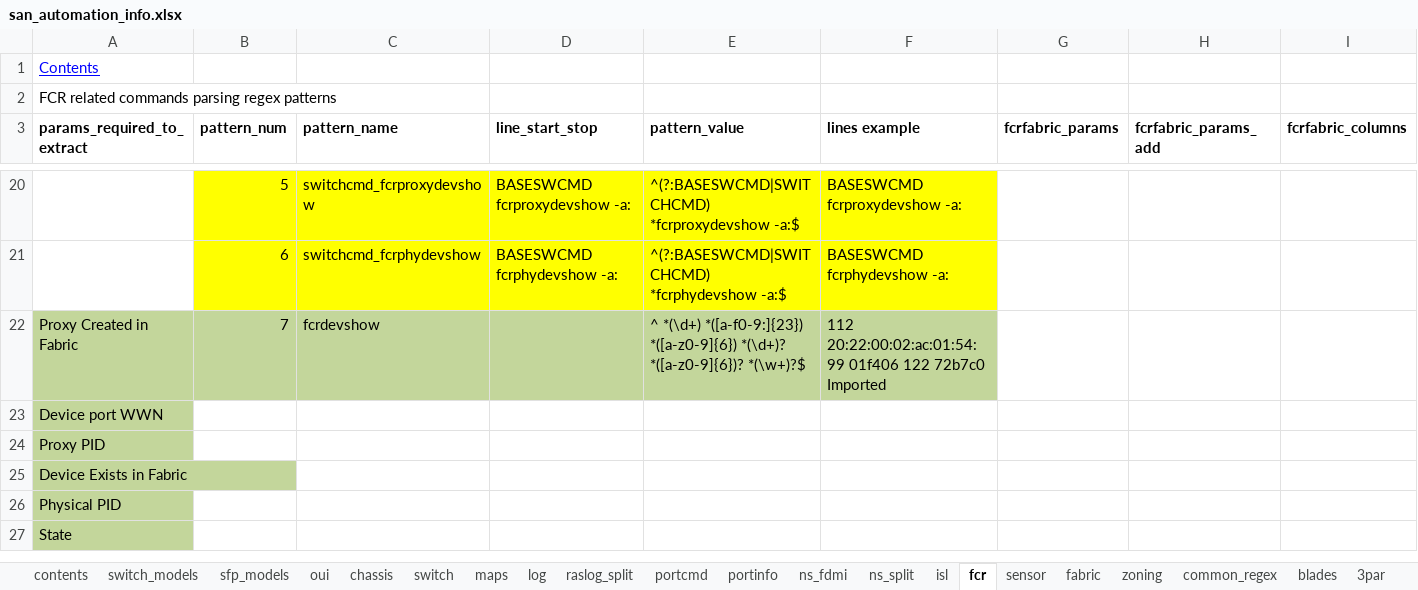
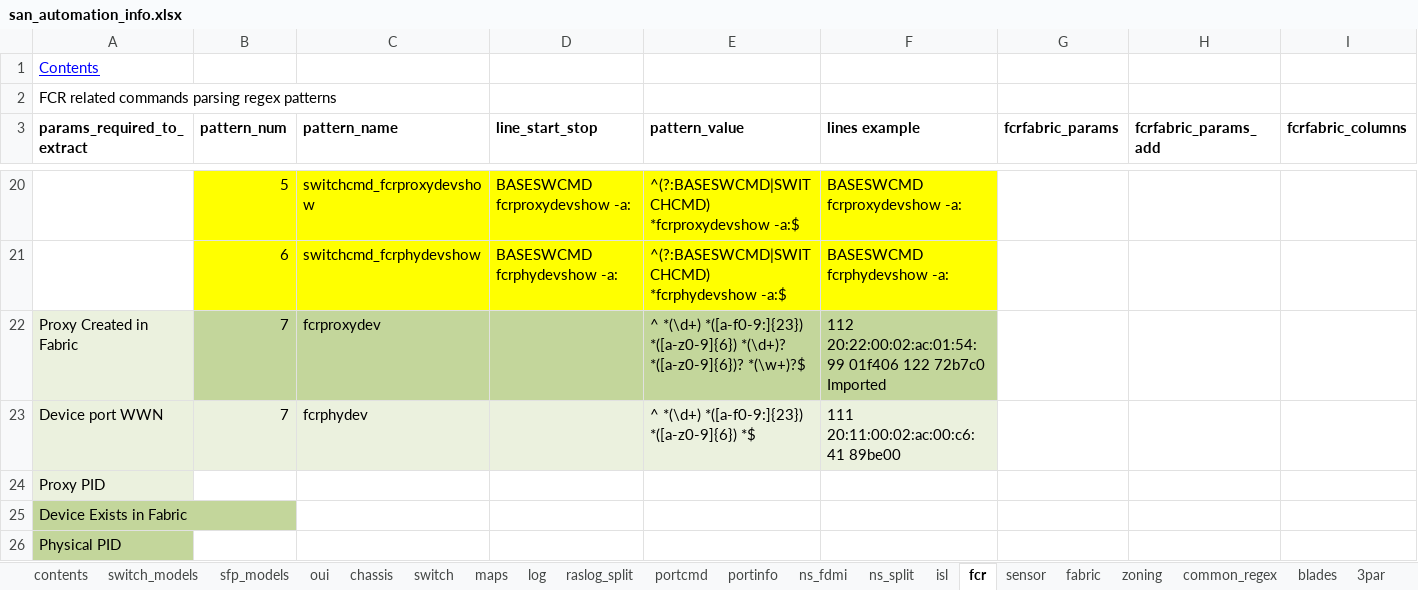
Before and after one commit to KonstantinAlxVlasenko/san_report_automation, an Excel workbook: san_automation_info.xlsx, sheet fcr, drawn as a sheet; only a part is shown, gaps mark what is left out; the shorter side is filled out with more unchanged rows; values as stored, in another font and other column widths than the file's, no borders; the diff names each change by its address in the sheet, - before the commit and + after, or states it on an @@ line.

Commit message:
fcr collection  current_config_extract separated into sections

```diff
--- a/san_automation_info.xlsx (sheet fcr)
+++ b/san_automation_info.xlsx (sheet fcr)
-A22:A24 fill: #C3D69B
+A22:A24 fill: #EBF1DE
-C22 (pattern_name): fcrdevshow
+C22 (pattern_name): fcrproxydev
-B23 (pattern_num): (empty)
+B23 (pattern_num): 7
-B23:F23 fill: none
+B23:F23 fill: #EBF1DE
-C23 (pattern_name): (empty)
+C23 (pattern_name): fcrphydev
-E23 (pattern_value): (empty)
+E23 (pattern_value): ^ *(\d+) *([a-f0-9:]{23}) *([a-z0-9]{6}) *$
-F23 (lines example): (empty)
+F23 (lines example): 111 20:11:00:02:ac:00:c6:41 89be00
```
Also changed, not shown: sheet chassis, sheet switch, report_info.xlsx, 10 other files.
